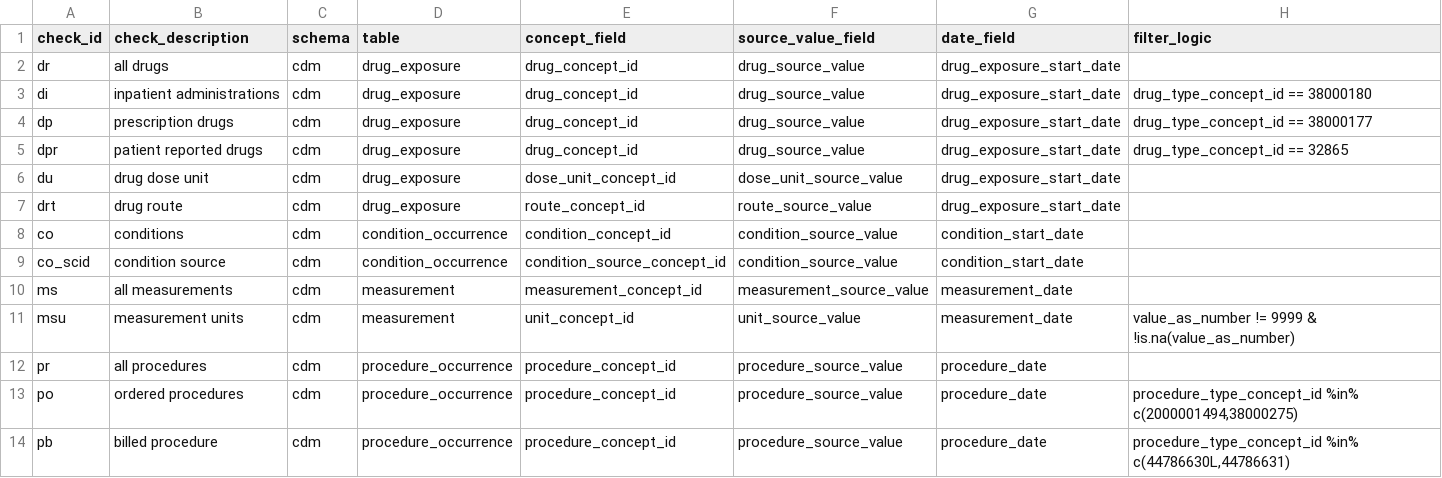
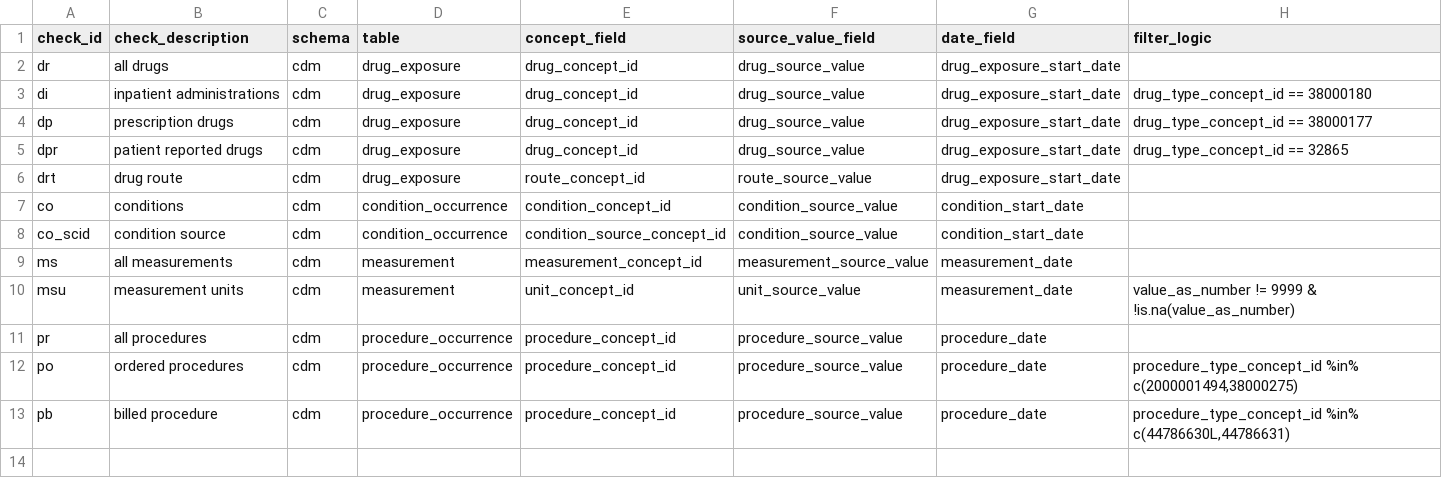
Before and after one commit to PEDSnet/pedsnet_ndq, a CSV file: specs/pedsnet_uc_table.csv, drawn as a sheet.

Commit message:
drop dose_unit_cid, fix weird quote mark encoding

```diff
--- a/specs/pedsnet_uc_table.csv
+++ b/specs/pedsnet_uc_table.csv
@@ -5,3 +5,2 @@ dp,prescription drugs,cdm,drug_exposure,drug_concept_id,drug_source_value,drug_e
 dpr,patient reported drugs,cdm,drug_exposure,drug_concept_id,drug_source_value,drug_exposure_start_date,drug_type_concept_id == 32865
-du,drug dose unit,cdm,drug_exposure,dose_unit_concept_id,dose_unit_source_value,drug_exposure_start_date,
 drt,drug route,cdm,drug_exposure,route_concept_id,route_source_value,drug_exposure_start_date,
```
Also changed, not shown: specs/sdoh_ppd.csv, specs/valueset_observation.csv.
